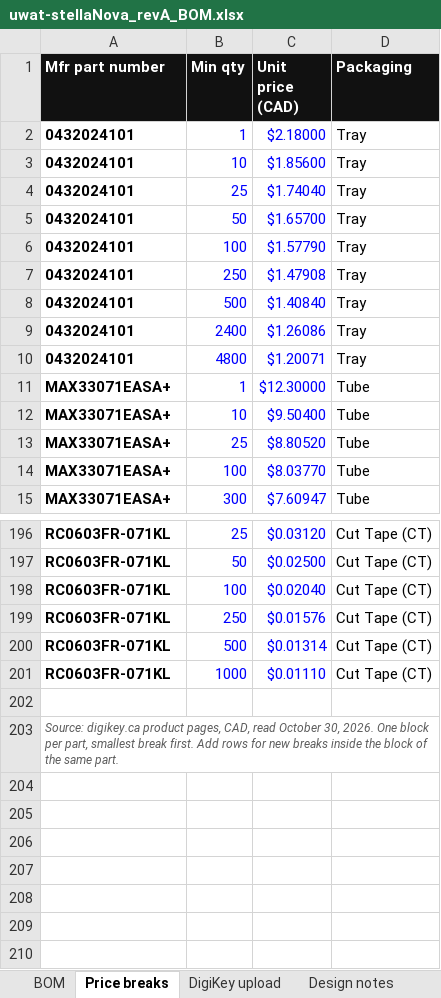
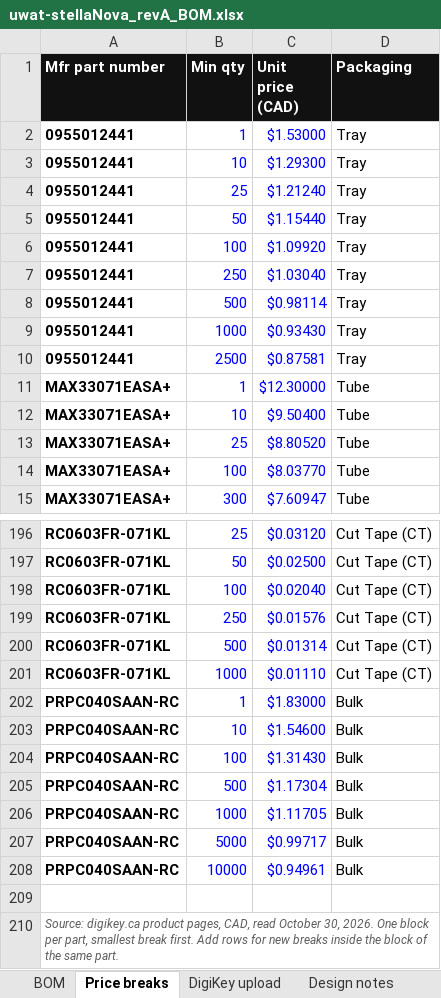
Before and after one commit to UW-VexU/UWAT-Centurion-Board, an Excel workbook: stellaNova/bom/uwat-stellaNova_revA_BOM.xlsx, sheet Price breaks, drawn as a sheet; only a part is shown, gaps mark what is left out; values as stored, in another font and other column widths than the file's, no borders; removed rows and columns are numbered as before the commit, all else as after; the diff names each change by its address in the sheet, - before the commit and + after, or states it on an @@ line.

```diff
--- a/stellaNova/bom/uwat-stellaNova_revA_BOM.xlsx (sheet Price breaks)
+++ b/stellaNova/bom/uwat-stellaNova_revA_BOM.xlsx (sheet Price breaks)
-A2:A8 (Mfr part number): 0432024101
+A2:A8 (Mfr part number): 0955012441
-C2 (Unit price (CAD)): $2.18000
+C2 (Unit price (CAD)): $1.53000
-C3 (Unit price (CAD)): $1.85600
+C3 (Unit price (CAD)): $1.29300
-C4 (Unit price (CAD)): $1.74040
+C4 (Unit price (CAD)): $1.21240
-C5 (Unit price (CAD)): $1.65700
+C5 (Unit price (CAD)): $1.15440
-C6 (Unit price (CAD)): $1.57790
+C6 (Unit price (CAD)): $1.09920
-C7 (Unit price (CAD)): $1.47908
+C7 (Unit price (CAD)): $1.03040
-C8 (Unit price (CAD)): $1.40840
+C8 (Unit price (CAD)): $0.98114
-row 9: 0432024101 | 2400 | $1.26086 | Tray
-row 10: 0432024101 | 4800 | $1.20071 | Tray
+row 9: 0955012441 | 1000 | $0.93430 | Tray
+row 10: 0955012441 | 2500 | $0.87581 | Tray
+row 202: PRPC040SAAN-RC | 1 | $1.83000 | Bulk
+row 203: PRPC040SAAN-RC | 10 | $1.54600 | Bulk
+row 204: PRPC040SAAN-RC | 100 | $1.31430 | Bulk
+row 205: PRPC040SAAN-RC | 500 | $1.17304 | Bulk
+row 206: PRPC040SAAN-RC | 1000 | $1.11705 | Bulk
+row 207: PRPC040SAAN-RC | 5000 | $0.99717 | Bulk
+row 208: PRPC040SAAN-RC | 10000 | $0.94961 | Bulk
```
Also changed, not shown: sheet BOM, sheet DigiKey upload, 23 other files.
